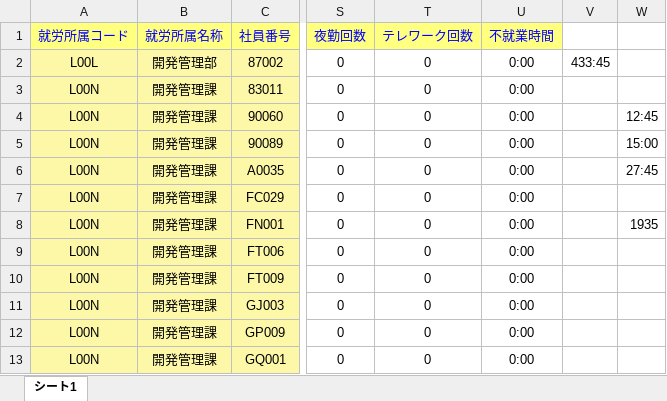
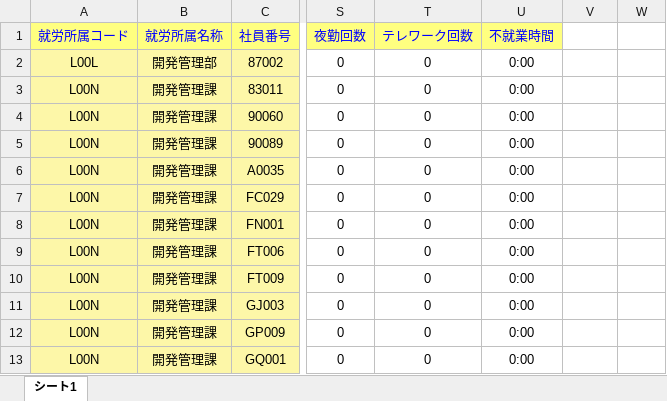
Before and after one commit to Ohtani-y/WorkHoursCalculator, an Excel workbook: 月次合計一覧.xlsx, sheet シート1, drawn as a sheet; only a part is shown, gaps mark what is left out; values as stored, in another font and other column widths than the file's, no borders; the diff names each change by its address in the sheet, - before the commit and + after, or states it on an @@ line.

```diff
--- a/月次合計一覧.xlsx (sheet シート1)
+++ b/月次合計一覧.xlsx (sheet シート1)
-V2: 433:45
+V2: (empty)
-W4: 12:45
+W4: (empty)
-W5: 15:00
+W5: (empty)
-W6: 27:45
+W6: (empty)
-W8: 1935
+W8: (empty)
```
Also changed, not shown: 1 other file.
